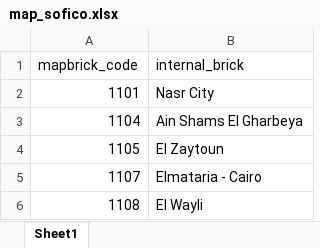
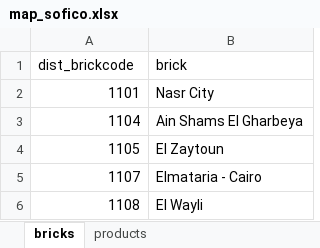
Before and after one commit to mustafasava/Sales_repo, an Excel workbook: mapping/map_sofico.xlsx, sheet bricks, drawn as a sheet; only a part is shown; values as stored, in another font and other column widths than the file's, no borders; conditional formats and table styles not drawn; removed rows and columns are numbered as before the commit, all else as after; the diff names each change by its address in the sheet, - before the commit and + after, or states it on an @@ line.

```diff
--- a/mapping/map_sofico.xlsx (sheet bricks)
+++ b/mapping/map_sofico.xlsx (sheet bricks)
-sheet tab: Sheet1
+sheet tab: bricks
+sheet tab: products
-row 1: mapbrick_code | internal_brick
+row 1: dist_brickcode | brick
```
Also changed, not shown: 4 other files.
